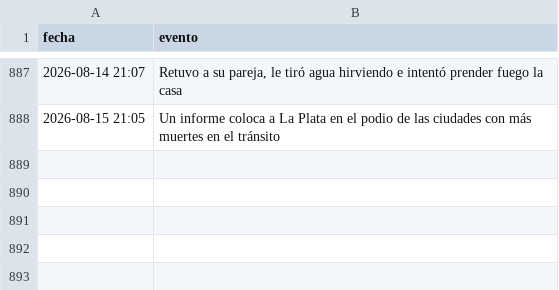
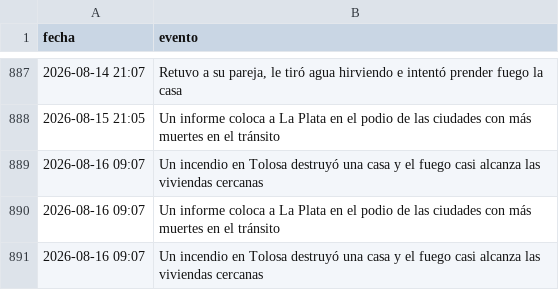
Before and after one commit to FacundoSu1986/monitor-servicios-lp, a CSV file: historial_lp.csv, drawn as a sheet; only a part is shown, gaps mark what is left out; the diff names each change by its address in the sheet, - before the commit and + after, or states it on an @@ line.

```diff
--- a/historial_lp.csv
+++ b/historial_lp.csv
+row 889: 2026-08-16 09:07 | Un incendio en Tolosa destruyó una casa y el fuego casi alcanza las viviendas cercanas
+row 890: 2026-08-16 09:07 | Un informe coloca a La Plata en el podio de las ciudades con más muertes en el tránsito
+row 891: 2026-08-16 09:07 | Un incendio en Tolosa destruyó una casa y el fuego casi alcanza las viviendas cercanas
```
